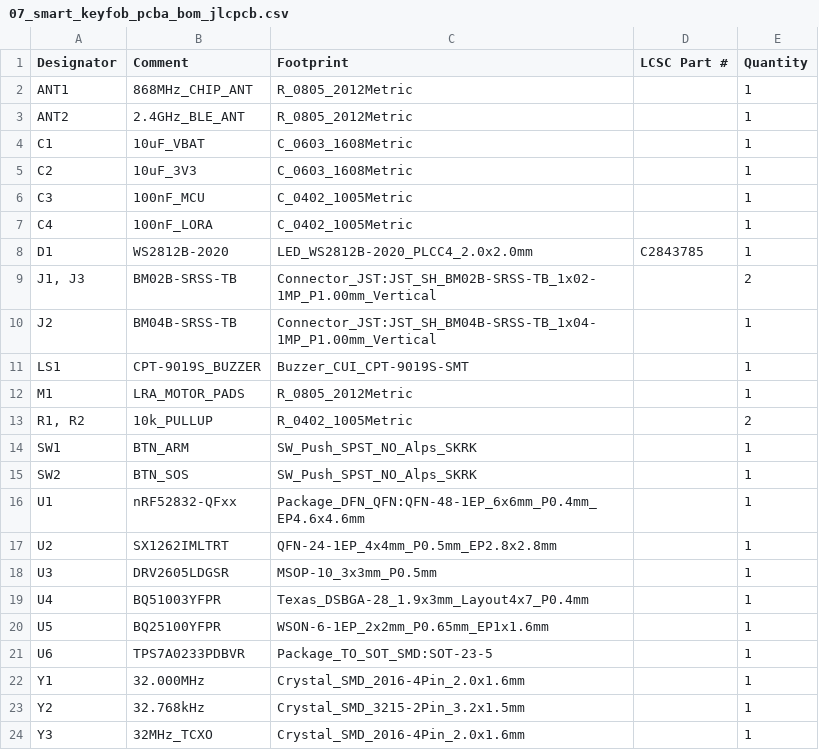
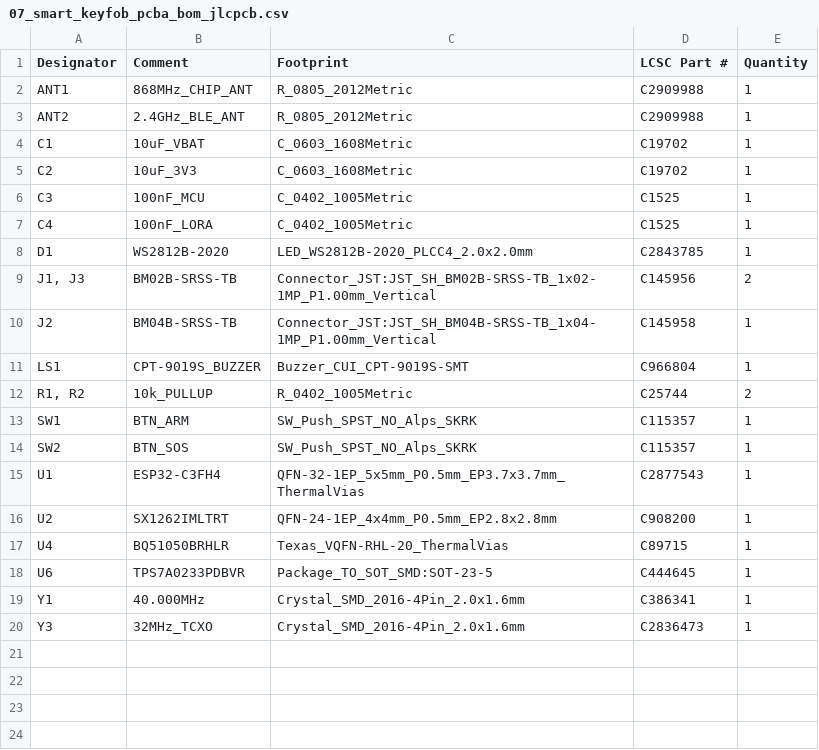
Before and after one commit to schmidtmt/openmotorbridge, a CSV file: hardware/production_packages/07_smart_keyfob_pcba/07_smart_keyfob_pcba_bom_jlcpcb.csv, drawn as a sheet.

```diff
--- a/hardware/production_packages/07_smart_keyfob_pcba/07_smart_keyfob_pcba_bom_jlcpcb.csv
+++ b/hardware/production_packages/07_smart_keyfob_pcba/07_smart_keyfob_pcba_bom_jlcpcb.csv
@@ -1,24 +1,20 @@
 Designator,Comment,Footprint,LCSC Part #,Quantity
-ANT1,868MHz_CHIP_ANT,R_0805_2012Metric,,1
-ANT2,2.4GHz_BLE_ANT,R_0805_2012Metric,,1
-C1,10uF_VBAT,C_0603_1608Metric,,1
-C2,10uF_3V3,C_0603_1608Metric,,1
-C3,100nF_MCU,C_0402_1005Metric,,1
-C4,100nF_LORA,C_0402_1005Metric,,1
+ANT1,868MHz_CHIP_ANT,R_0805_2012Metric,C2909988,1
+ANT2,2.4GHz_BLE_ANT,R_0805_2012Metric,C2909988,1
+C1,10uF_VBAT,C_0603_1608Metric,C19702,1
+C2,10uF_3V3,C_0603_1608Metric,C19702,1
+C3,100nF_MCU,C_0402_1005Metric,C1525,1
+C4,100nF_LORA,C_0402_1005Metric,C1525,1
 D1,WS2812B-2020,LED_WS2812B-2020_PLCC4_2.0x2.0mm,C2843785,1
-"J1, J3",BM02B-SRSS-TB,Connector_JST:JST_SH_BM02B-SRSS-TB_1x02-1MP_P1.00mm_Vertical,,2
-J2,BM04B-SRSS-TB,Connector_JST:JST_SH_BM04B-SRSS-TB_1x04-1MP_P1.00mm_Vertical,,1
-LS1,CPT-9019S_BUZZER,Buzzer_CUI_CPT-9019S-SMT,,1
-M1,LRA_MOTOR_PADS,R_0805_2012Metric,,1
-"R1, R2",10k_PULLUP,R_0402_1005Metric,,2
-SW1,BTN_ARM,SW_Push_SPST_NO_Alps_SKRK,,1
-SW2,BTN_SOS,SW_Push_SPST_NO_Alps_SKRK,,1
-U1,nRF52832-QFxx,Package_DFN_QFN:QFN-48-1EP_6x6mm_P0.4mm_EP4.6x4.6mm,,1
-U2,SX1262IMLTRT,QFN-24-1EP_4x4mm_P0.5mm_EP2.8x2.8mm,,1
-U3,DRV2605LDGSR,MSOP-10_3x3mm_P0.5mm,,1
-U4,BQ51003YFPR,Texas_DSBGA-28_1.9x3mm_Layout4x7_P0.4mm,,1
-U5,BQ25100YFPR,WSON-6-1EP_2x2mm_P0.65mm_EP1x1.6mm,,1
-U6,TPS7A0233PDBVR,Package_TO_SOT_SMD:SOT-23-5,,1
-Y1,32.000MHz,Crystal_SMD_2016-4Pin_2.0x1.6mm,,1
-Y2,32.768kHz,Crystal_SMD_3215-2Pin_3.2x1.5mm,,1
-Y3,32MHz_TCXO,Crystal_SMD_2016-4Pin_2.0x1.6mm,,1
+"J1, J3",BM02B-SRSS-TB,Connector_JST:JST_SH_BM02B-SRSS-TB_1x02-1MP_P1.00mm_Vertical,C145956,2
+J2,BM04B-SRSS-TB,Connector_JST:JST_SH_BM04B-SRSS-TB_1x04-1MP_P1.00mm_Vertical,C145958,1
+LS1,CPT-9019S_BUZZER,Buzzer_CUI_CPT-9019S-SMT,C966804,1
+"R1, R2",10k_PULLUP,R_0402_1005Metric,C25744,2
+SW1,BTN_ARM,SW_Push_SPST_NO_Alps_SKRK,C115357,1
+SW2,BTN_SOS,SW_Push_SPST_NO_Alps_SKRK,C115357,1
+U1,ESP32-C3FH4,QFN-32-1EP_5x5mm_P0.5mm_EP3.7x3.7mm_ThermalVias,C2877543,1
+U2,SX1262IMLTRT,QFN-24-1EP_4x4mm_P0.5mm_EP2.8x2.8mm,C908200,1
+U4,BQ51050BRHLR,Texas_VQFN-RHL-20_ThermalVias,C89715,1
+U6,TPS7A0233PDBVR,Package_TO_SOT_SMD:SOT-23-5,C444645,1
+Y1,40.000MHz,Crystal_SMD_2016-4Pin_2.0x1.6mm,C386341,1
+Y3,32MHz_TCXO,Crystal_SMD_2016-4Pin_2.0x1.6mm,C2836473,1
```
Also changed, not shown: hardware/production_packages/07_smart_keyfob_pcba/07_smart_keyfob_pcba_cpl_jlcpcb.csv, 39 other files.
